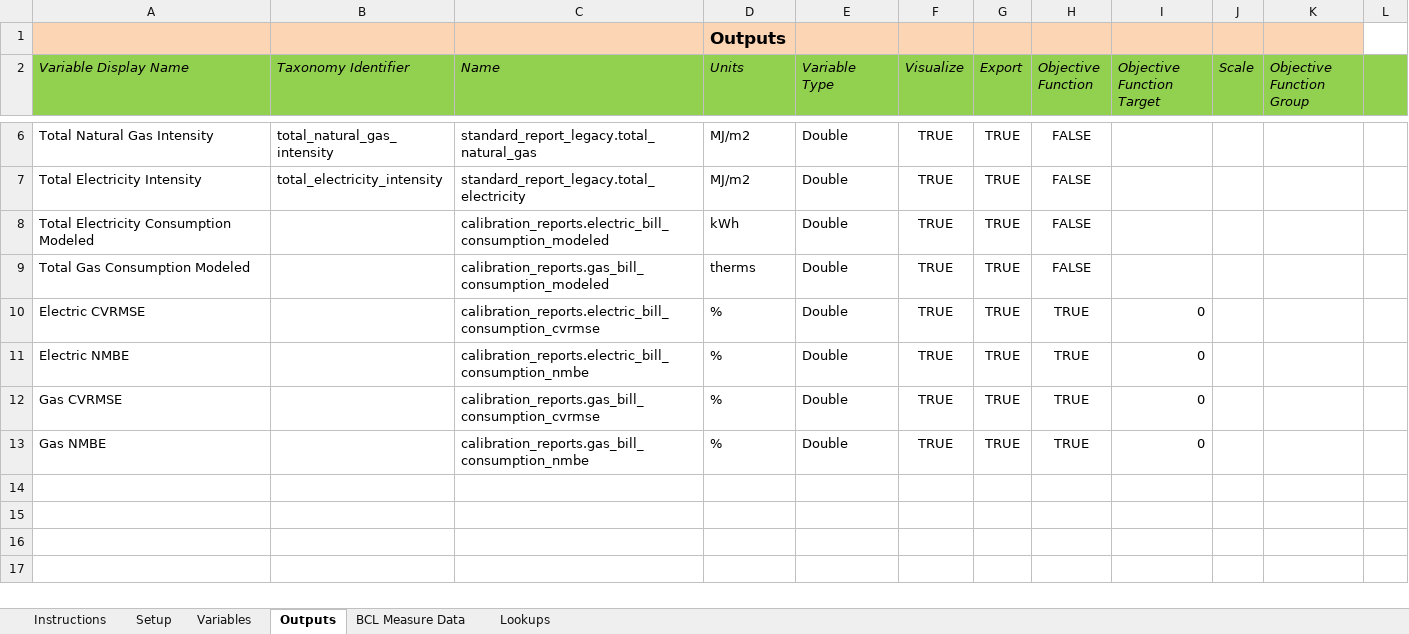
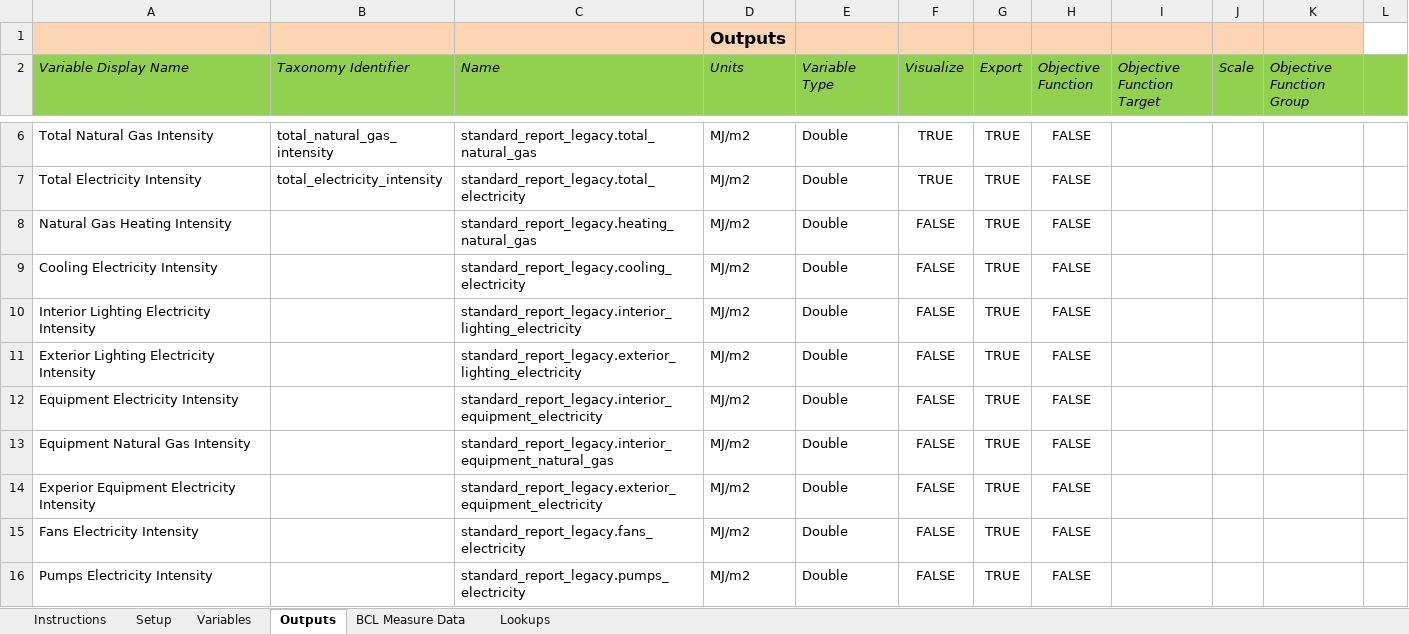
Before and after one commit to NREL/OpenStudio-analysis-spreadsheet, an Excel workbook: projects/office_calibration_rgenoud_14_Sys5.xlsx, sheet Outputs, drawn as a sheet; only a part is shown, gaps mark what is left out; the shorter side is filled out with more unchanged rows; values as stored, in another font and other column widths than the file's, no borders; the diff covers the shown part only; the diff names each change by its address in the sheet, - before the commit and + after, or states it on an @@ line.

Commit message:
update outputs on all spreadsheets and remove unneeded ones

```diff
--- a/projects/office_calibration_rgenoud_14_Sys5.xlsx (sheet Outputs)
+++ b/projects/office_calibration_rgenoud_14_Sys5.xlsx (sheet Outputs)
+row 8: Natural Gas Heating Intensity |  | standard_report_legacy.heating_natural_gas | MJ/m2 | Double | FALSE | TRUE | FALSE
+row 9: Cooling Electricity Intensity |  | standard_report_legacy.cooling_electricity | MJ/m2 | Double | FALSE | TRUE | FALSE
+row 10: Interior Lighting Electricity Intensity |  | standard_report_legacy.interior_lighting_electricity | MJ/m2 | Double | FALSE | TRUE | FALSE
+row 11: Exterior Lighting Electricity Intensity |  | standard_report_legacy.exterior_lighting_electricity | MJ/m2 | Double | FALSE | TRUE | FALSE
+row 12: Equipment Electricity Intensity |  | standard_report_legacy.interior_equipment_electricity | MJ/m2 | Double | FALSE | TRUE | FALSE
+row 13: Equipment Natural Gas Intensity |  | standard_report_legacy.interior_equipment_natural_gas | MJ/m2 | Double | FALSE | TRUE | FALSE
+row 14: Experior Equipment Electricity Intensity |  | standard_report_legacy.exterior_equipment_electricity | MJ/m2 | Double | FALSE | TRUE | FALSE
+row 15: Fans Electricity Intensity |  | standard_report_legacy.fans_electricity | MJ/m2 | Double | FALSE | TRUE | FALSE
+row 16: Pumps Electricity Intensity |  | standard_report_legacy.pumps_electricity | MJ/m2 | Double | FALSE | TRUE | FALSE
```
Also changed, not shown: 9 added rows elsewhere in this sheet, projects/office_calibration_rgenoud_14_Sys3.xlsx, projects/office_ee_Sys3.xlsx, 11 other files.
